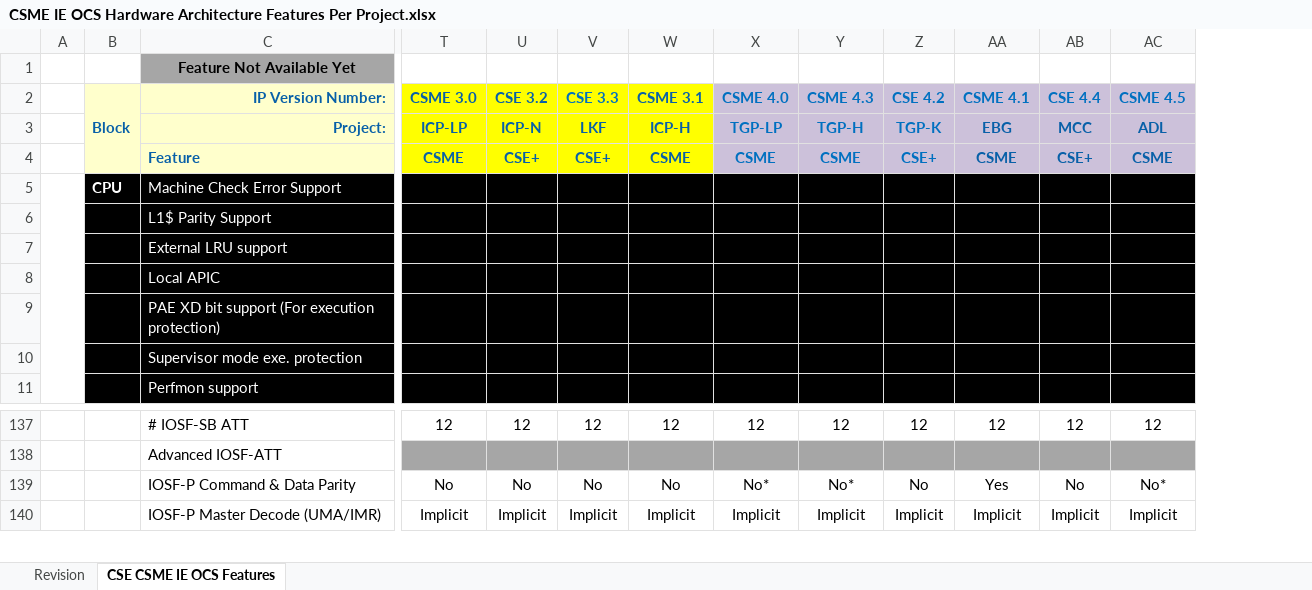
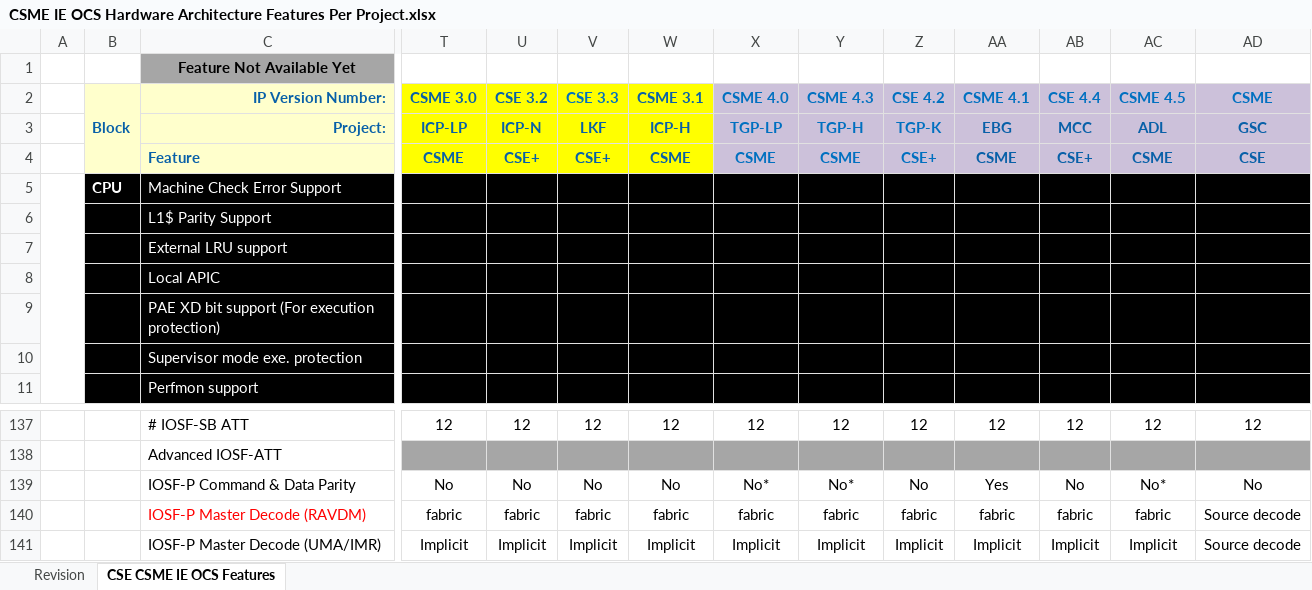
Before and after one commit to jason-ytsao/exp_submodule, an Excel workbook: ArchSpecs/Working/CSME IE OCS Hardware Architecture Features Per Project.xlsx, sheet CSE CSME IE OCS Features, drawn as a sheet; only a part is shown, gaps mark what is left out; values as stored, in another font and other column widths than the file's, no borders; rows hold the shown columns only; the diff names each change by its address in the sheet, - before the commit and + after, or states it on an @@ line.

Commit message:
Updated GSC Feature Set : https://hsdes.intel.com/appstore/article/#/1406861558
[git-p4: depot-paths = "//depot/projects/coe/CSME/": change = 758746]

```diff
--- a/ArchSpecs/Working/CSME IE OCS Hardware Architecture Features Per Project.xlsx (sheet CSE CSME IE OCS Features)
+++ b/ArchSpecs/Working/CSME IE OCS Hardware Architecture Features Per Project.xlsx (sheet CSE CSME IE OCS Features)
+column AD (CSME), rows 3-4: GSC | CSE; rows 137-139: 12 |  | No; row 141: Source decode
+row 140:  |  | IOSF-P Master Decode (RAVDM) | fabric | fabric | fabric | fabric | fabric | fabric | fabric | fabric | fabric | fabric | Source decode
```
Also changed, not shown: sheet Revision.
